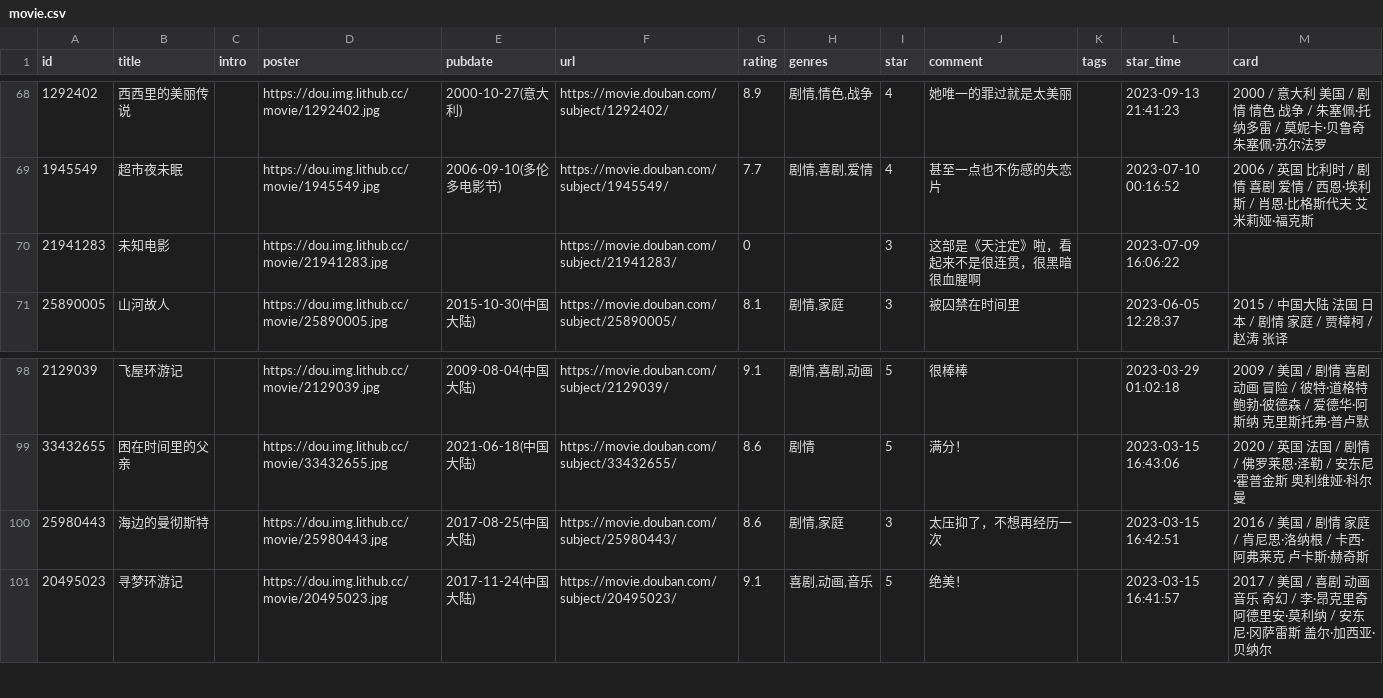
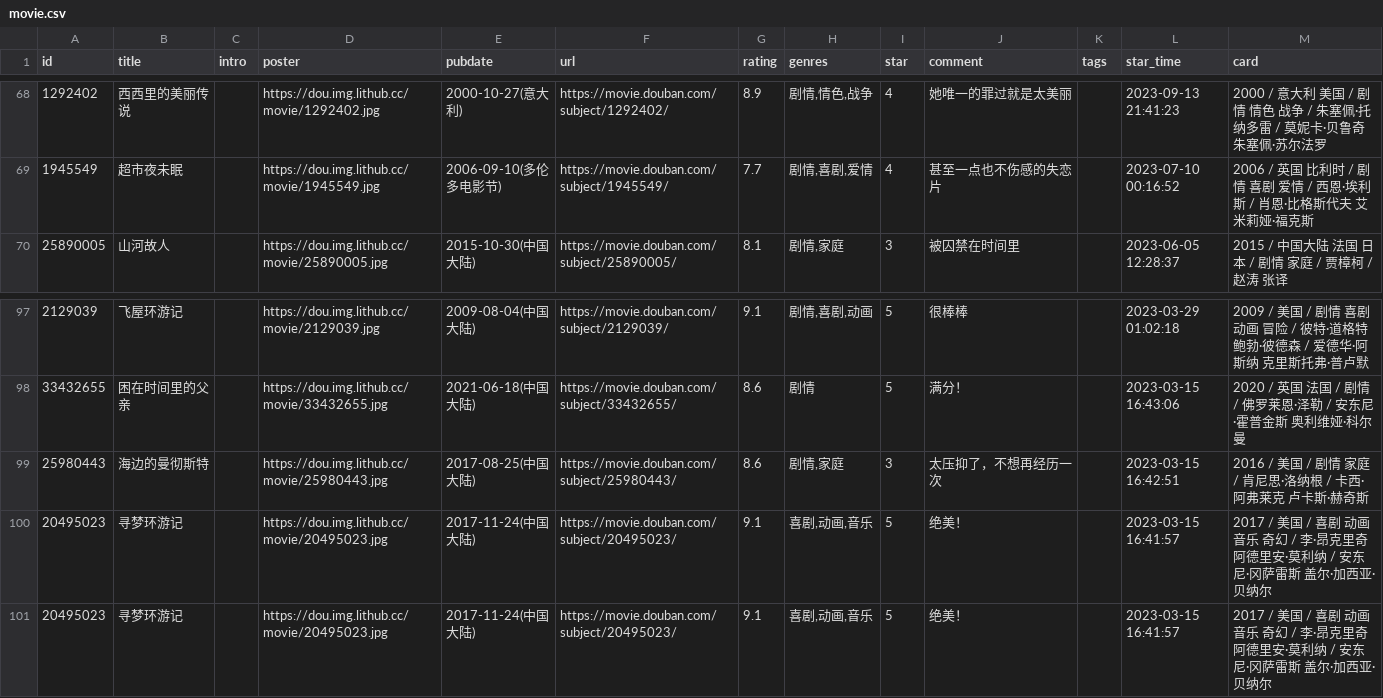
Before and after one commit to BachWV/gh-action-movie, a CSV file: movie.csv, drawn as a sheet; only a part is shown, gaps mark what is left out; removed rows and columns are numbered as before the commit, all else as after; the diff names each change by its address in the sheet, - before the commit and + after, or states it on an @@ line.

Commit message:
update douban

```diff
--- a/movie.csv
+++ b/movie.csv
-row 70: 21941283 | 未知电影 |  | https://dou.img.lithub.cc/movie/21941283.jpg |  | https://movie.douban.com/subject/21941283/ | 0 |  | 3 | 这部是《天注定》啦，看起来不是很连贯，很黑暗很血腥啊 |  | 2023-07-09 16:06:22
+row 100: 20495023 | 寻梦环游记 |  | https://dou.img.lithub.cc/movie/20495023.jpg | 2017-11-24(中国大陆) | https://movie.douban.com/subject/20495023/ | 9.1 | 喜剧,动画,音乐 | 5 | 绝美！ |  | 2023-03-15 16:41:57 | 2017 / 美国 / 喜剧 动画 音乐 奇幻 / 李·昂克里奇 阿德里安·莫利纳 / 安东尼·冈萨雷斯 盖尔·加西亚·贝纳尔
```
